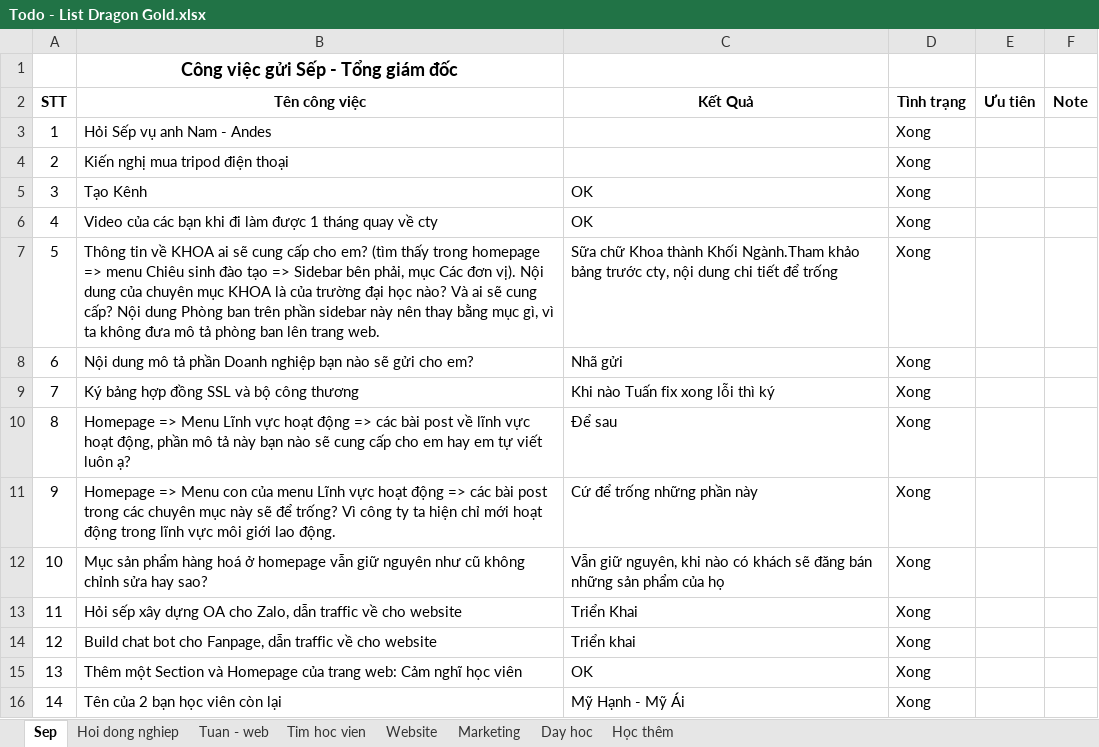
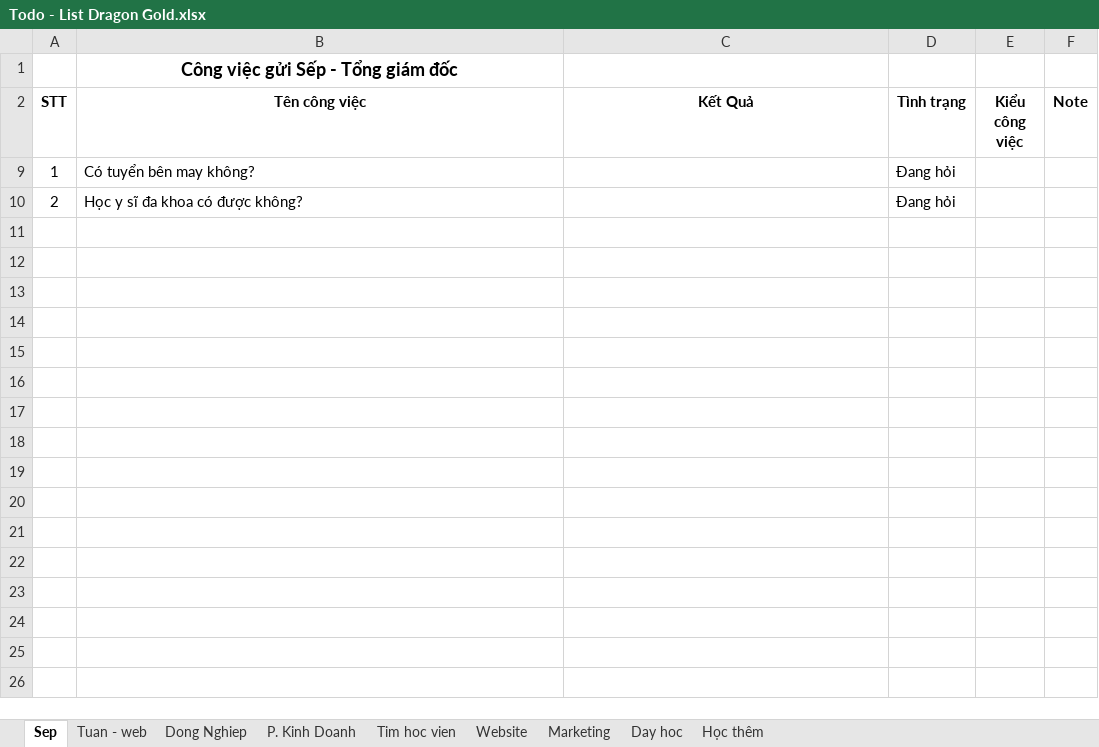
Before and after one commit to xuanthanh289/dragon-gold, an Excel workbook: Todo - List Dragon Gold.xlsx, sheet Sep, drawn as a sheet; values as stored, in another font and other column widths than the file's, no borders; removed rows and columns are numbered as before the commit, all else as after; the diff names each change by its address in the sheet, - before the commit and + after, or states it on an @@ line.

```diff
--- a/Todo - List Dragon Gold.xlsx (sheet Sep)
+++ b/Todo - List Dragon Gold.xlsx (sheet Sep)
-sheet tab: Hoi dong nghiep
+sheet tab: Dong Nghiep
+sheet tab: P. Kinh Doanh
@@ sheet tab order changed: Sep | Tuan - web | Dong Nghiep | P. Kinh Doanh | Tim hoc vien | Website | Marketing | Day hoc | Học thêm @@
-E2: Ưu tiên
+E2: Kiểu công việc
-B9 (Tên công việc): Hỏi Sếp vụ anh Nam - Andes
+B9 (Tên công việc): Có tuyển bên may không?
-D9:D10 (Tình trạng): Xong
+D9:D10 (Tình trạng): Đang hỏi
-B10 (Tên công việc): Kiến nghị mua tripod điện thoại
+B10 (Tên công việc): Học y sĩ đa khoa có được không?
-row 5: 3 | Tạo Kênh | OK | Xong
-row 6: 4 | Video của các bạn khi đi làm được 1 tháng quay về cty | OK | Xong
-row 7: 5 | Thông tin về KHOA ai sẽ cung cấp cho em? (tìm thấy trong homepage => menu Chiêu sinh đào tạo => Sidebar bên phải, mục Các đơn vị). Nội dung của chuyên mục KHOA là của trường đại học nào? Và ai sẽ cung cấp? Nội dung Phòng ban trên phần sidebar này nên thay bằng mục gì, vì ta không đưa mô tả phòng ban lên trang web. | Sữa chữ Khoa thành Khối Ngành.Tham khảo bảng trước cty, nội dung chi tiết để trống | Xong
-row 8: 6 | Nội dung mô tả phần Doanh nghiệp bạn nào sẽ gửi cho em? | Nhã gửi | Xong
-row 9: 7 | Ký bảng hợp đồng SSL và bộ công thương | Khi nào Tuấn fix xong lỗi thì ký | Xong
-row 10: 8 | Homepage => Menu Lĩnh vực hoạt động => các bài post về lĩnh vực hoạt động, phần mô tả này bạn nào sẽ cung cấp cho em hay em tự viết luôn ạ? | Để sau | Xong
-row 11: 9 | Homepage => Menu con của menu Lĩnh vực hoạt động => các bài post trong các chuyên mục này sẽ để trống? Vì công ty ta hiện chỉ mới hoạt động trong lĩnh vực môi giới lao động. | Cứ để trống những phần này | Xong
-row 12: 10 | Mục sản phẩm hàng hoá ở homepage vẫn giữ nguyên như cũ không chỉnh sửa hay sao? | Vẫn giữ nguyên, khi nào có khách sẽ đăng bán những sản phẩm của họ | Xong
-row 13: 11 | Hỏi sếp xây dựng OA cho Zalo, dẫn traffic về cho website | Triển Khai | Xong
-row 14: 12 | Build chat bot cho Fanpage, dẫn traffic về cho website | Triển khai | Xong
-row 15: 13 | Thêm một Section và Homepage của trang web: Cảm nghĩ học viên | OK | Xong
-row 16: 14 | Tên của 2 bạn học viên còn lại | Mỹ Hạnh - Mỹ Ái | Xong
```
Also changed, not shown: sheet Dong Nghiep, sheet Tim hoc vien, sheet Website, sheet Marketing, sheet Day hoc, sheet Tuan - web, formulas that keep their value, hidden cells, Cong Tac Vien/Danh sach khach hang.xlsx, 7 other files.
